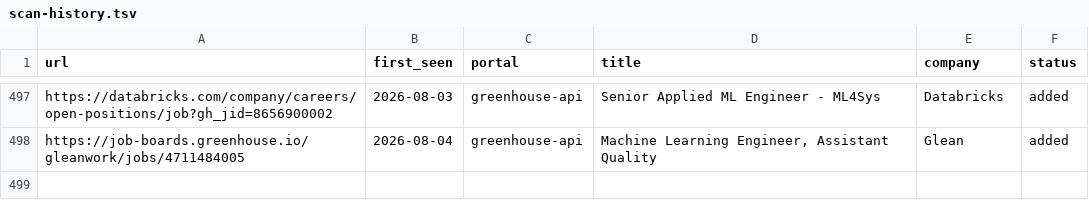
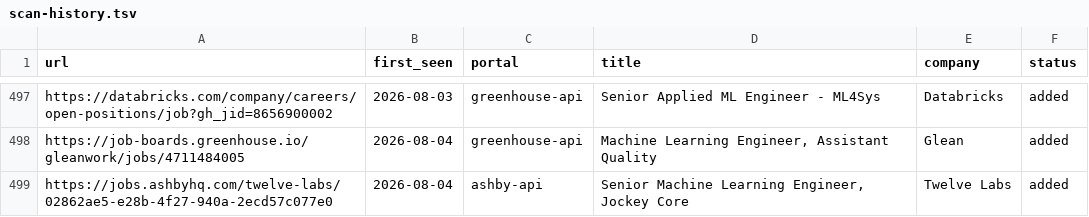
Before and after one commit to jayavardhan8907/AutomateJob, a TSV file: data/scan-history.tsv, drawn as a sheet; only a part is shown, gaps mark what is left out; the diff names each change by its address in the sheet, - before the commit and + after, or states it on an @@ line.

Commit message:
chore: auto-scan 2026-08-04

```diff
--- a/data/scan-history.tsv
+++ b/data/scan-history.tsv
+row 499: https://jobs.ashbyhq.com/twelve-labs/02862ae5-e28b-4f27-940a-2ecd57c077e0 | 2026-08-04 | ashby-api | Senior Machine Learning Engineer, Jockey Core | Twelve Labs | added
```
Also changed, not shown: 1 other file.
